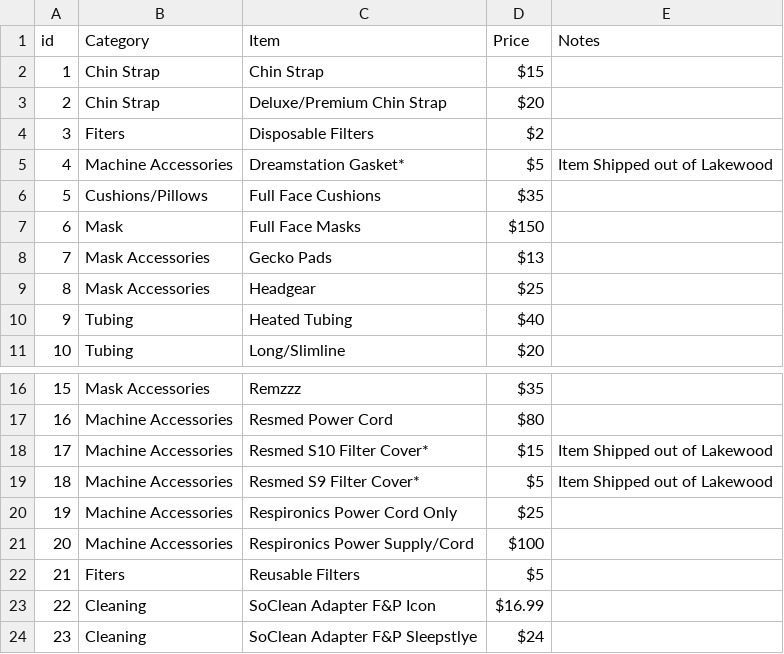
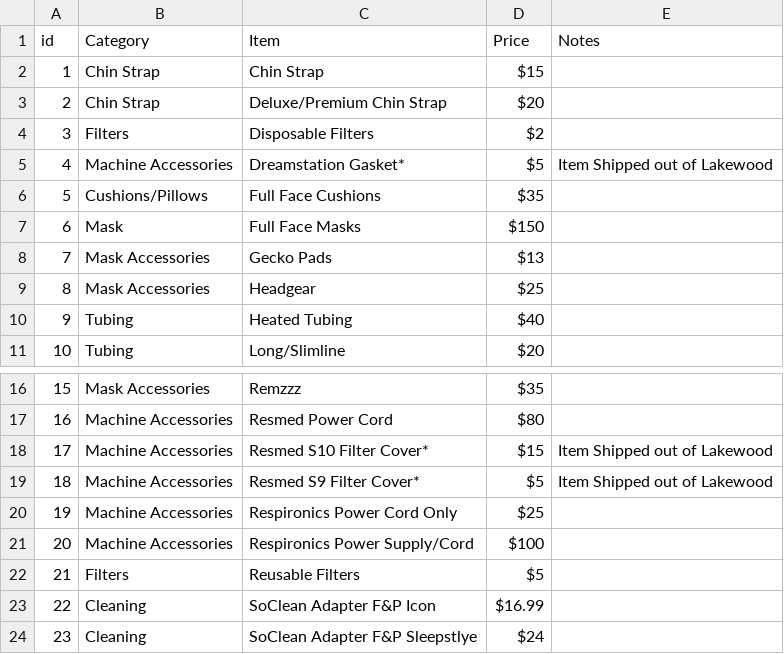
Before and after one commit to spiray/ohh-pap, a CSV file: public/data/pricetable.csv, drawn as a sheet; only a part is shown, gaps mark what is left out.

Commit message:
editred pricetable csv

```diff
--- a/public/data/pricetable.csv
+++ b/public/data/pricetable.csv
@@ -3,3 +3,3 @@ id,Category,Item,Price,Notes
 2,Chin Strap,Deluxe/Premium Chin Strap,$20 ,
-3,Fiters,Disposable Filters,$2 ,
+3,Filters,Disposable Filters,$2 ,
 4,Machine Accessories,Dreamstation Gasket* ,$5 ,Item Shipped out of Lakewood
@@ -21,3 +21,3 @@ id,Category,Item,Price,Notes
 20,Machine Accessories,Respironics Power Supply/Cord,$100 ,
-21,Fiters,Reusable Filters,$5 ,
+21,Filters,Reusable Filters,$5 ,
 22,Cleaning,SoClean Adapter F&P Icon,$16.99 ,
```
